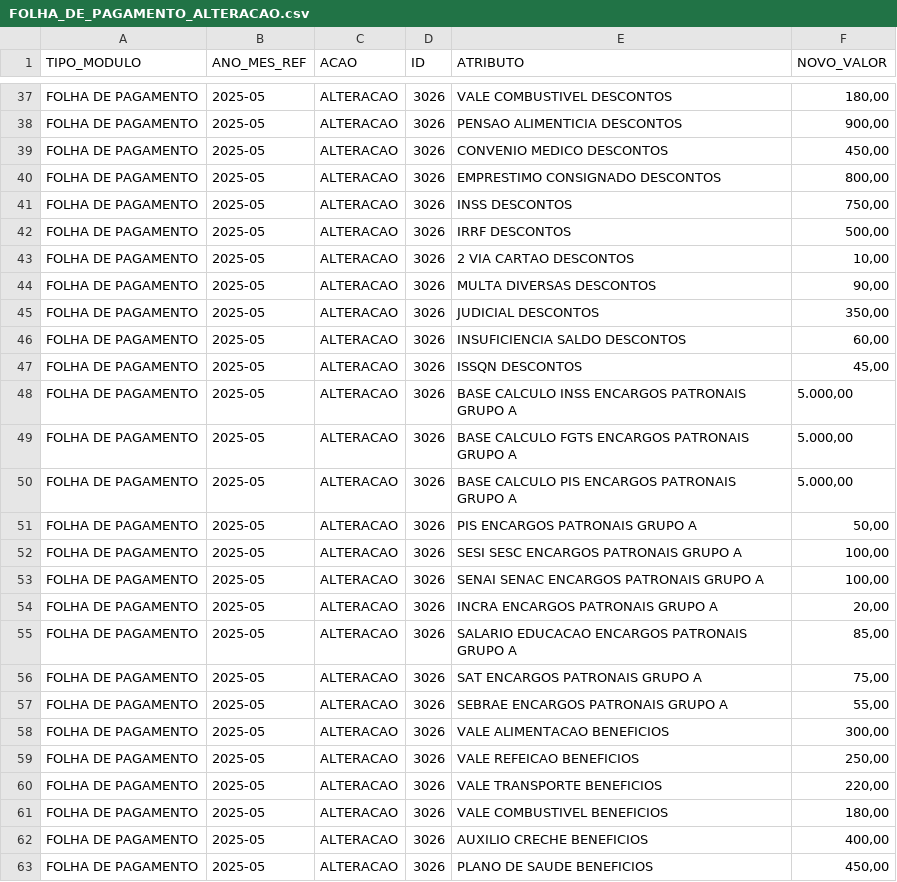
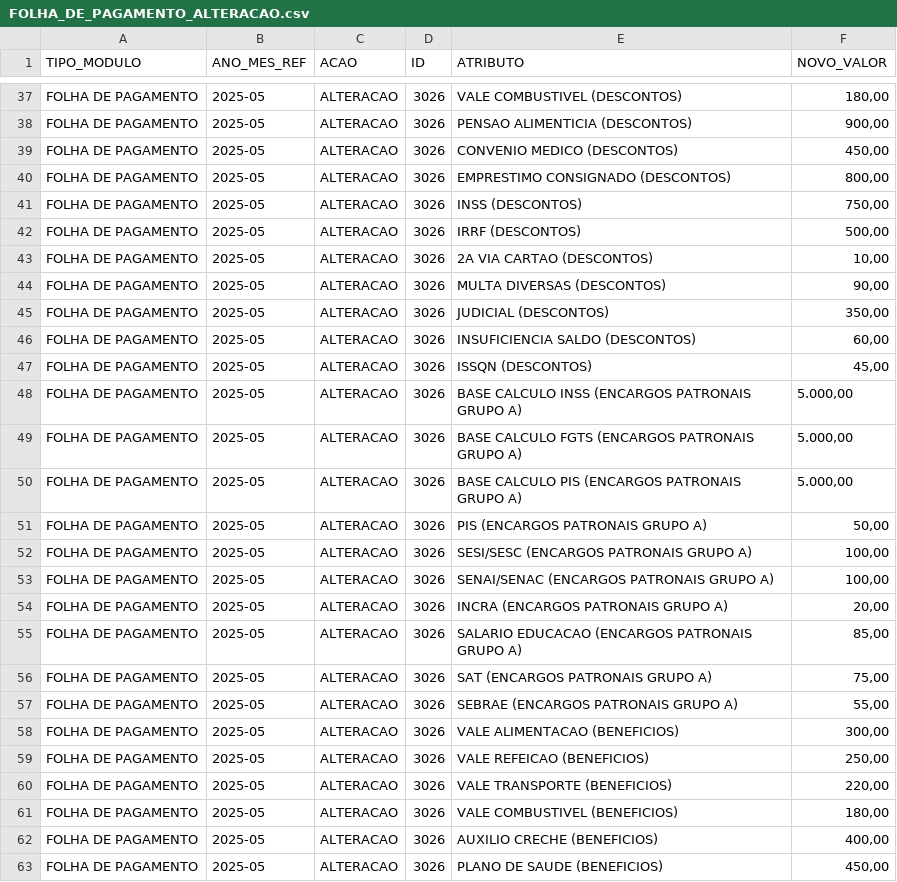
Before and after one commit to CODESP-RJ/portal_publico, a CSV file: download/modelos_alteracao/FOLHA_DE_PAGAMENTO_ALTERACAO.csv, drawn as a sheet; only a part is shown, gaps mark what is left out; the diff covers the shown part only; the diff names each change by its address in the sheet, - before the commit and + after, or states it on an @@ line.

Commit message:
Atualiza os modelos de 'Folha de Pagamento' e 'Provisionamento' para incluir novos campos e reorganizar a estrutura, melhorando a clareza e a validação dos dados. Adiciona o campo 'OBSERVACAO' e ajusta a nomenclatura de diversos atributos para padronização.

```diff
--- a/download/modelos_alteracao/FOLHA_DE_PAGAMENTO_ALTERACAO.csv
+++ b/download/modelos_alteracao/FOLHA_DE_PAGAMENTO_ALTERACAO.csv
-E37 (ATRIBUTO): VALE COMBUSTIVEL DESCONTOS
+E37 (ATRIBUTO): VALE COMBUSTIVEL (DESCONTOS)
-E38 (ATRIBUTO): PENSAO ALIMENTICIA DESCONTOS
+E38 (ATRIBUTO): PENSAO ALIMENTICIA (DESCONTOS)
-E39 (ATRIBUTO): CONVENIO MEDICO DESCONTOS
+E39 (ATRIBUTO): CONVENIO MEDICO (DESCONTOS)
-E40 (ATRIBUTO): EMPRESTIMO CONSIGNADO DESCONTOS
+E40 (ATRIBUTO): EMPRESTIMO CONSIGNADO (DESCONTOS)
-E41 (ATRIBUTO): INSS DESCONTOS
+E41 (ATRIBUTO): INSS (DESCONTOS)
-E42 (ATRIBUTO): IRRF DESCONTOS
+E42 (ATRIBUTO): IRRF (DESCONTOS)
-E43 (ATRIBUTO): 2 VIA CARTAO DESCONTOS
+E43 (ATRIBUTO): 2A VIA CARTAO (DESCONTOS)
-E44 (ATRIBUTO): MULTA DIVERSAS DESCONTOS
+E44 (ATRIBUTO): MULTA DIVERSAS (DESCONTOS)
-E45 (ATRIBUTO): JUDICIAL DESCONTOS
+E45 (ATRIBUTO): JUDICIAL (DESCONTOS)
-E46 (ATRIBUTO): INSUFICIENCIA SALDO DESCONTOS
+E46 (ATRIBUTO): INSUFICIENCIA SALDO (DESCONTOS)
-E47 (ATRIBUTO): ISSQN DESCONTOS
+E47 (ATRIBUTO): ISSQN (DESCONTOS)
-E48 (ATRIBUTO): BASE CALCULO INSS ENCARGOS PATRONAIS GRUPO A
+E48 (ATRIBUTO): BASE CALCULO INSS (ENCARGOS PATRONAIS GRUPO A)
-E49 (ATRIBUTO): BASE CALCULO FGTS ENCARGOS PATRONAIS GRUPO A
+E49 (ATRIBUTO): BASE CALCULO FGTS (ENCARGOS PATRONAIS GRUPO A)
-E50 (ATRIBUTO): BASE CALCULO PIS ENCARGOS PATRONAIS GRUPO A
+E50 (ATRIBUTO): BASE CALCULO PIS (ENCARGOS PATRONAIS GRUPO A)
-E51 (ATRIBUTO): PIS ENCARGOS PATRONAIS GRUPO A
+E51 (ATRIBUTO): PIS (ENCARGOS PATRONAIS GRUPO A)
-E52 (ATRIBUTO): SESI SESC ENCARGOS PATRONAIS GRUPO A
+E52 (ATRIBUTO): SESI/SESC (ENCARGOS PATRONAIS GRUPO A)
-E53 (ATRIBUTO): SENAI SENAC ENCARGOS PATRONAIS GRUPO A
+E53 (ATRIBUTO): SENAI/SENAC (ENCARGOS PATRONAIS GRUPO A)
-E54 (ATRIBUTO): INCRA ENCARGOS PATRONAIS GRUPO A
+E54 (ATRIBUTO): INCRA (ENCARGOS PATRONAIS GRUPO A)
-E55 (ATRIBUTO): SALARIO EDUCACAO ENCARGOS PATRONAIS GRUPO A
+E55 (ATRIBUTO): SALARIO EDUCACAO (ENCARGOS PATRONAIS GRUPO A)
-E56 (ATRIBUTO): SAT ENCARGOS PATRONAIS GRUPO A
+E56 (ATRIBUTO): SAT (ENCARGOS PATRONAIS GRUPO A)
-E57 (ATRIBUTO): SEBRAE ENCARGOS PATRONAIS GRUPO A
+E57 (ATRIBUTO): SEBRAE (ENCARGOS PATRONAIS GRUPO A)
-E58 (ATRIBUTO): VALE ALIMENTACAO BENEFICIOS
+E58 (ATRIBUTO): VALE ALIMENTACAO (BENEFICIOS)
-E59 (ATRIBUTO): VALE REFEICAO BENEFICIOS
+E59 (ATRIBUTO): VALE REFEICAO (BENEFICIOS)
-E60 (ATRIBUTO): VALE TRANSPORTE BENEFICIOS
+E60 (ATRIBUTO): VALE TRANSPORTE (BENEFICIOS)
-E61 (ATRIBUTO): VALE COMBUSTIVEL BENEFICIOS
+E61 (ATRIBUTO): VALE COMBUSTIVEL (BENEFICIOS)
-E62 (ATRIBUTO): AUXILIO CRECHE BENEFICIOS
+E62 (ATRIBUTO): AUXILIO CRECHE (BENEFICIOS)
-E63 (ATRIBUTO): PLANO DE SAUDE BENEFICIOS
+E63 (ATRIBUTO): PLANO DE SAUDE (BENEFICIOS)
```
Also changed, not shown: 8 added rows and 37 edited cells elsewhere in this file, download/modelos_alteracao/PROVISIONAMENTO_ALTERACAO.csv, 3 other files.
